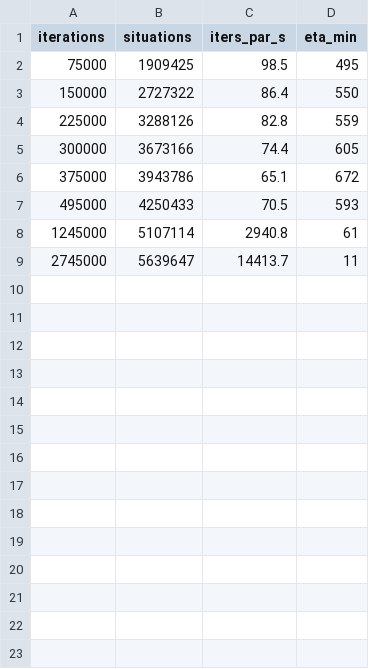
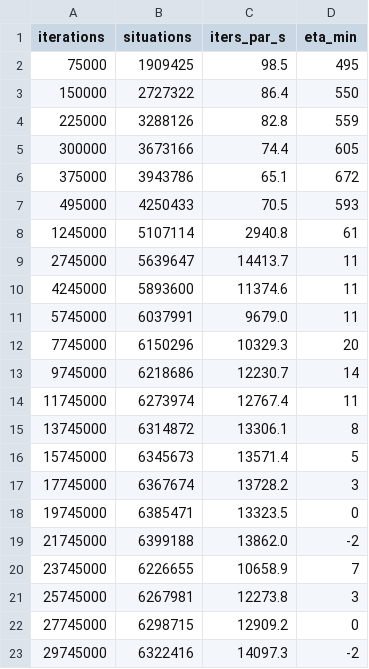
Before and after one commit to MartinM-781/PokerIA, a CSV file: models/cfr_v2/cfr_progress.csv, drawn as a sheet; the diff names each change by its address in the sheet, - before the commit and + after, or states it on an @@ line.

```diff
--- a/models/cfr_v2/cfr_progress.csv
+++ b/models/cfr_v2/cfr_progress.csv
+row 10: 4245000 | 5893600 | 11374.6 | 11
+row 11: 5745000 | 6037991 | 9679.0 | 11
+row 12: 7745000 | 6150296 | 10329.3 | 20
+row 13: 9745000 | 6218686 | 12230.7 | 14
+row 14: 11745000 | 6273974 | 12767.4 | 11
+row 15: 13745000 | 6314872 | 13306.1 | 8
+row 16: 15745000 | 6345673 | 13571.4 | 5
+row 17: 17745000 | 6367674 | 13728.2 | 3
+row 18: 19745000 | 6385471 | 13323.5 | 0
+row 19: 21745000 | 6399188 | 13862.0 | -2
+row 20: 23745000 | 6226655 | 10658.9 | 7
+row 21: 25745000 | 6267981 | 12273.8 | 3
+row 22: 27745000 | 6298715 | 12909.2 | 0
+row 23: 29745000 | 6322416 | 14097.3 | -2
```
Also changed, not shown: models/cfr_v2/cfr_metrics.csv, 3 other files.
